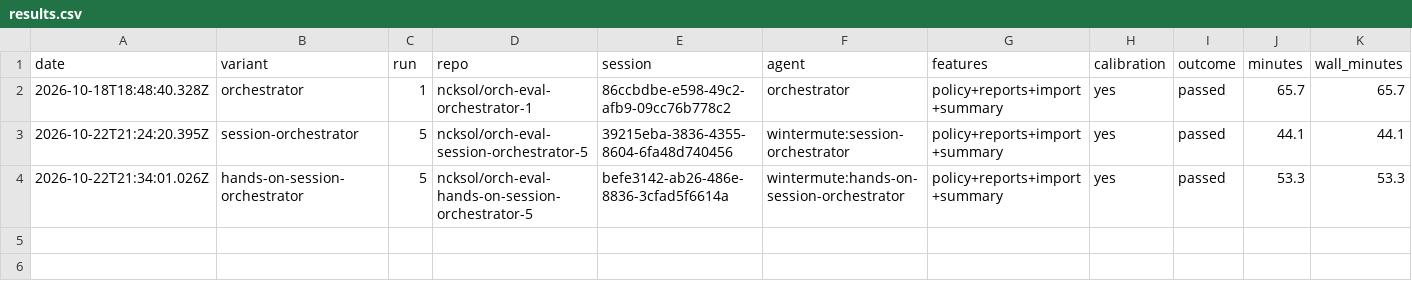
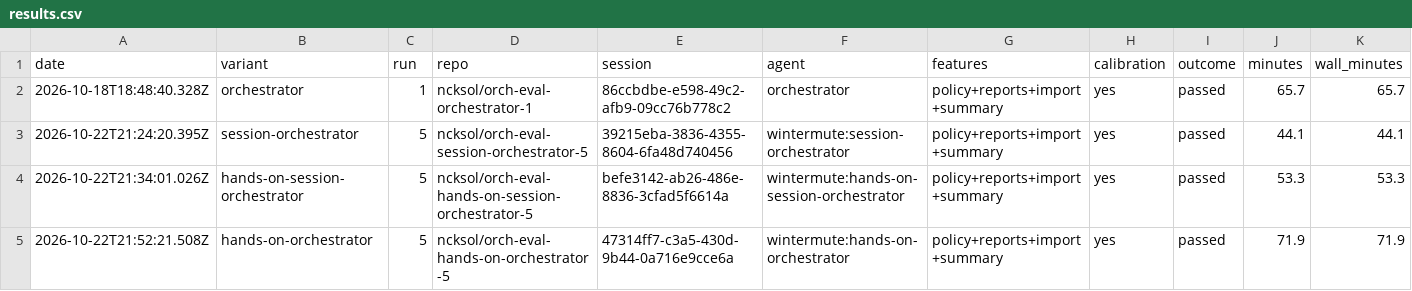
Before and after one commit to ncksol/ai_tools, a CSV file: evals/orchestrator/expense-claims/results.csv, drawn as a sheet; only a part is shown; rows hold the shown columns only; the diff names each change by its address in the sheet, - before the commit and + after, or states it on an @@ line.

Commit message:
chore(evals): record hands-on-orchestrator run 5 (passed)

```diff
--- a/evals/orchestrator/expense-claims/results.csv
+++ b/evals/orchestrator/expense-claims/results.csv
+row 5: 2026-10-22T21:52:21.508Z | hands-on-orchestrator | 5 | ncksol/orch-eval-hands-on-orchestrator-5 | 47314ff7-c3a5-430d-9b44-0a716e9cce6a | wintermute:hands-on-orchestrator | policy+reports+import+summary | yes | passed | 71.9 | 71.9
```
